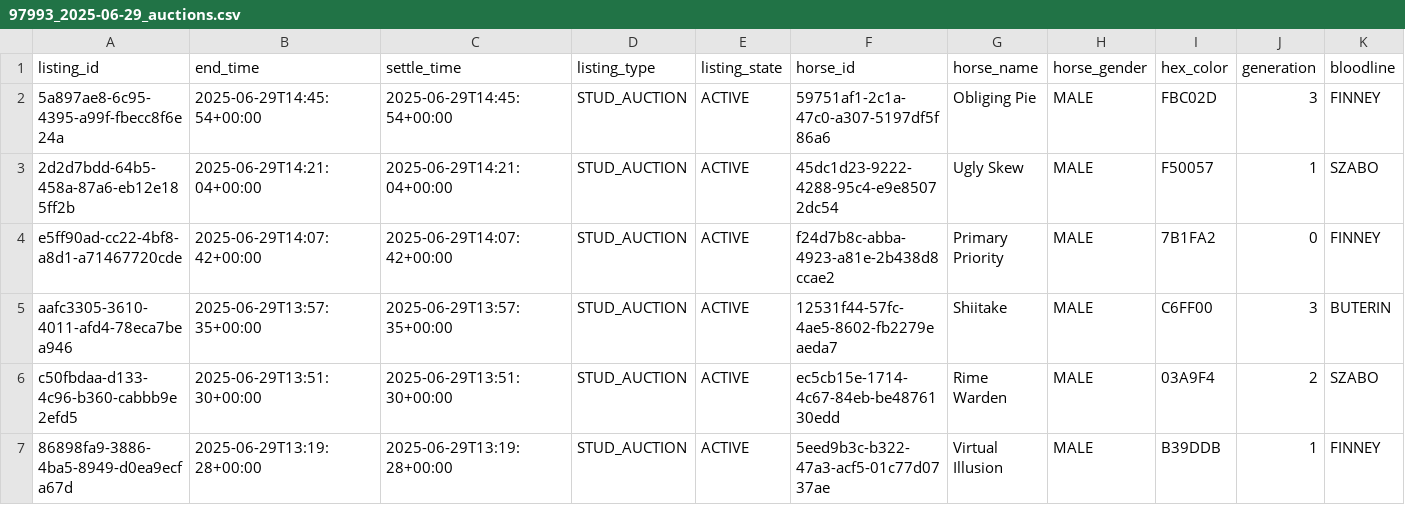
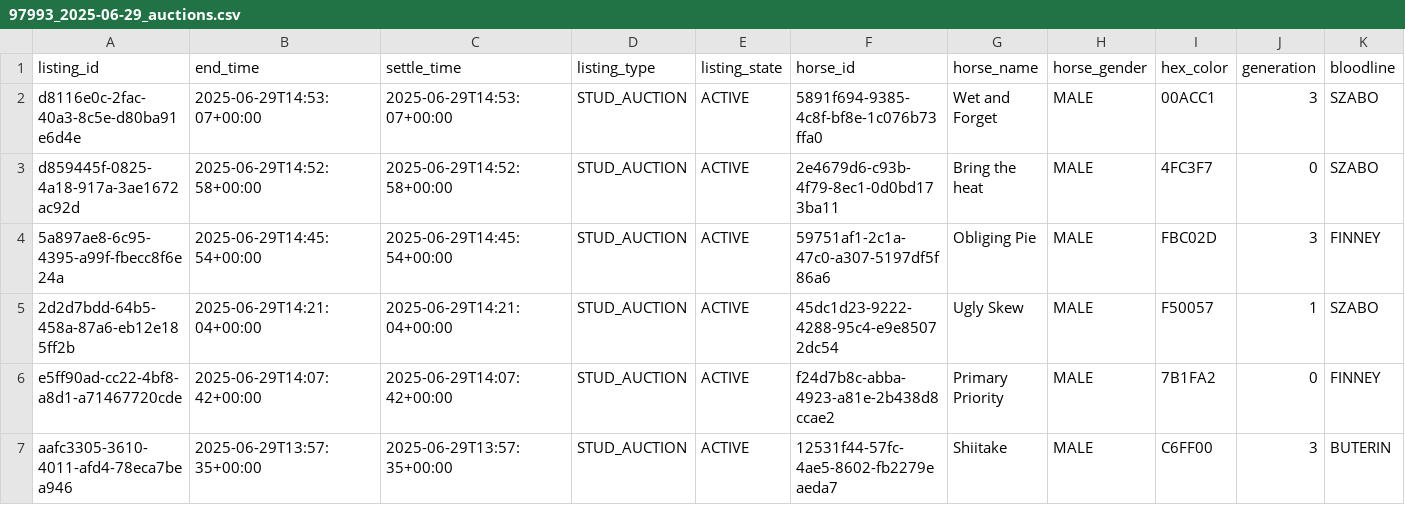
Before and after one commit to myblood-tempest/completed-auctions, a CSV file: 97993_2025-06-29_auctions.csv, drawn as a sheet; only a part is shown; the shorter side is filled out with more unchanged rows; rows hold the shown columns only; the diff names each change by its address in the sheet, - before the commit and + after, or states it on an @@ line.

Commit message:
Add 1 auction data files - 2025-06-29 06:56:51 UTC

```diff
--- a/97993_2025-06-29_auctions.csv
+++ b/97993_2025-06-29_auctions.csv
+row 2: d8116e0c-2fac-40a3-8c5e-d80ba91e6d4e | 2025-06-29T14:53:07+00:00 | 2025-06-29T14:53:07+00:00 | STUD_AUCTION | ACTIVE | 5891f694-9385-4c8f-bf8e-1c076b73ffa0 | Wet and Forget | MALE | 00ACC1 | 3 | SZABO
+row 3: d859445f-0825-4a18-917a-3ae1672ac92d | 2025-06-29T14:52:58+00:00 | 2025-06-29T14:52:58+00:00 | STUD_AUCTION | ACTIVE | 2e4679d6-c93b-4f79-8ec1-0d0bd173ba11 | Bring the heat | MALE | 4FC3F7 | 0 | SZABO
```
Also changed, not shown: 1 other file.
